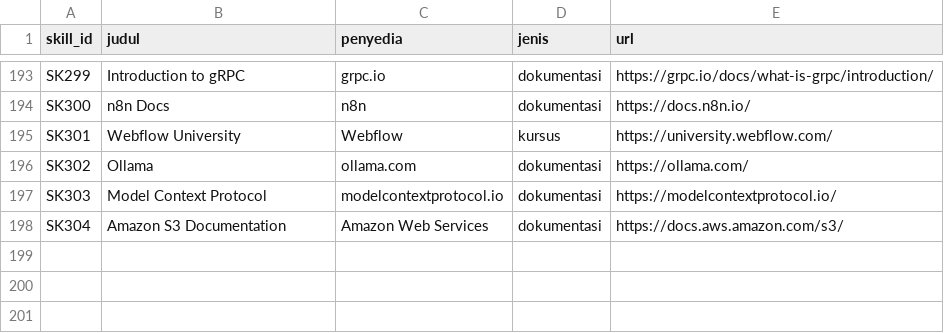
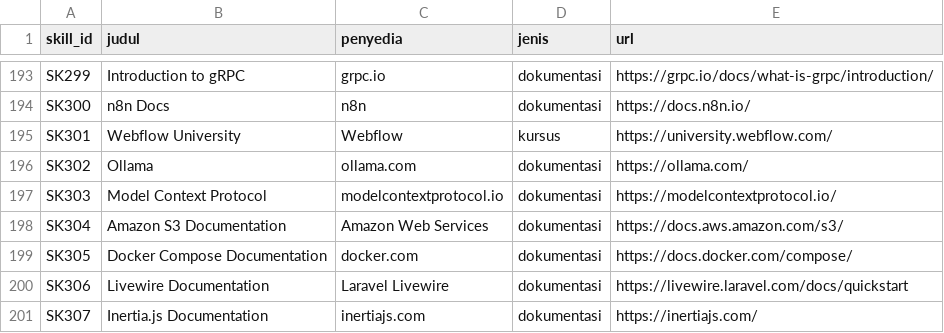
Before and after one commit to Zdannv/project-akhir, a CSV file: data/sumber/sumber_belajar.csv, drawn as a sheet; only a part is shown, gaps mark what is left out; the diff names each change by its address in the sheet, - before the commit and + after, or states it on an @@ line.

```diff
--- a/data/sumber/sumber_belajar.csv
+++ b/data/sumber/sumber_belajar.csv
+row 199: SK305 | Docker Compose Documentation | docker.com | dokumentasi | https://docs.docker.com/compose/
+row 200: SK306 | Livewire Documentation | Laravel Livewire | dokumentasi | https://livewire.laravel.com/docs/quickstart
+row 201: SK307 | Inertia.js Documentation | inertiajs.com | dokumentasi | https://inertiajs.com/
```
Also changed, not shown: data/sumber/alias_skill.csv, data/sumber/pelengkap_profesi_skill.csv, 11 other files.
